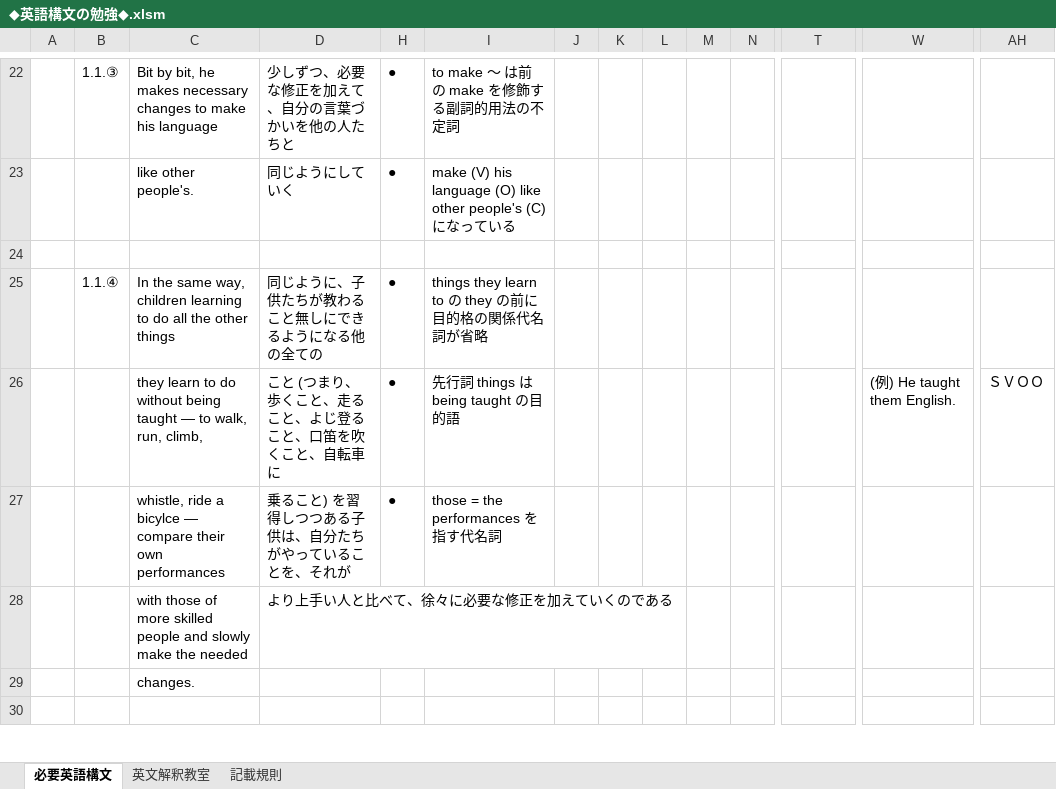
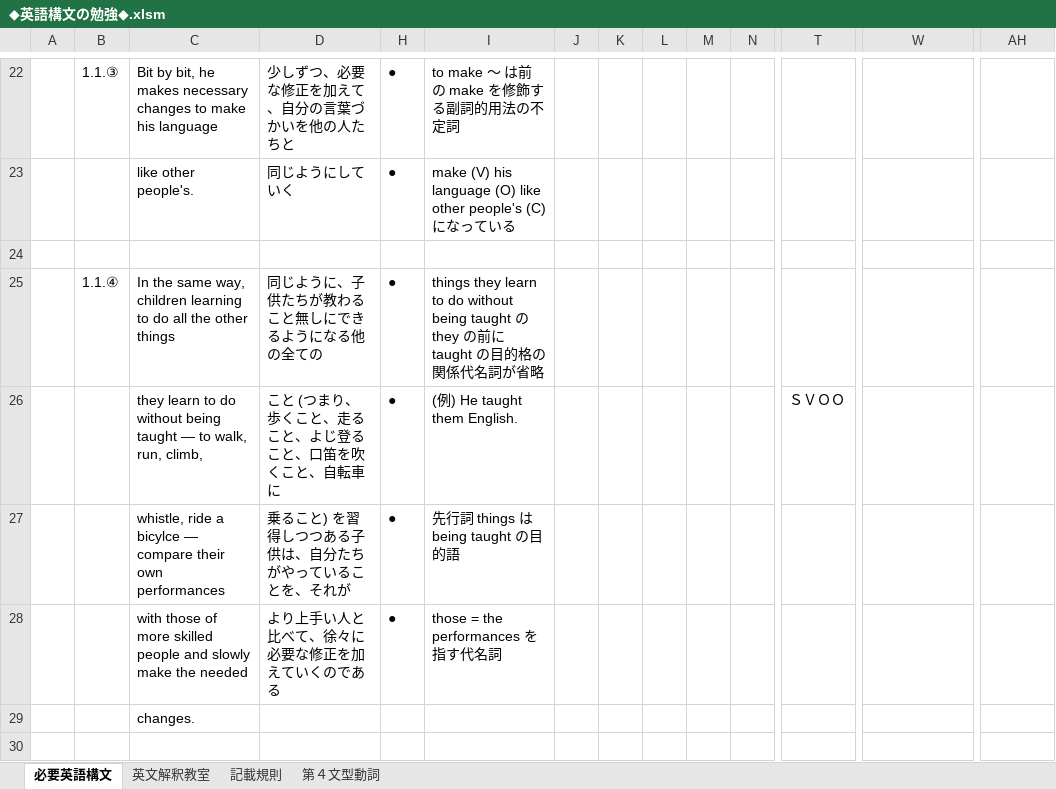
Before and after one commit to roshihie/English, an Excel workbook: ◆英語構文の勉強◆.xlsm, sheet 必要英語構文, drawn as a sheet; only a part is shown, gaps mark what is left out; values as stored, in another font and other column widths than the file's, no cell formats; removed rows and columns are numbered as before the commit, all else as after; rows hold the shown columns only; the diff names each change by its address in the sheet, - before the commit and + after, or states it on an @@ line.

```diff
--- a/◆英語構文の勉強◆.xlsm (sheet 必要英語構文)
+++ b/◆英語構文の勉強◆.xlsm (sheet 必要英語構文)
+sheet tab: 第４文型動詞
-I25: things they learn to の they の前に 目的格の…
+I25: things they learn to do without being taught の they の前に taught の目的格の…
-row 26:  |  | they learn to do without being taught — to walk, run, climb, | こと (つまり、歩くこと、走ること、よじ登ること、口笛を吹くこと、自転車に | ● | 先行詞 things は being taught の目的語 |  |  |  |  |  |  | (例) He taught them English. | ＳＶＯＯ
+row 26:  |  | they learn to do without being taught — to walk, run, climb, | こと (つまり、歩くこと、走ること、よじ登ること、口笛を吹くこと、自転車に | ● | (例) He taught them English. |  |  |  |  |  | ＳＶＯＯ
-I27: those = the performances を指す代名詞
+I27: 先行詞 things は being taught の目的語
-H28: (empty)
+H28: ●
-I28: (empty)
+I28: those = the performances を指す代名詞
```
Also changed, not shown: sheet 英文解釈教室, cell formats.
